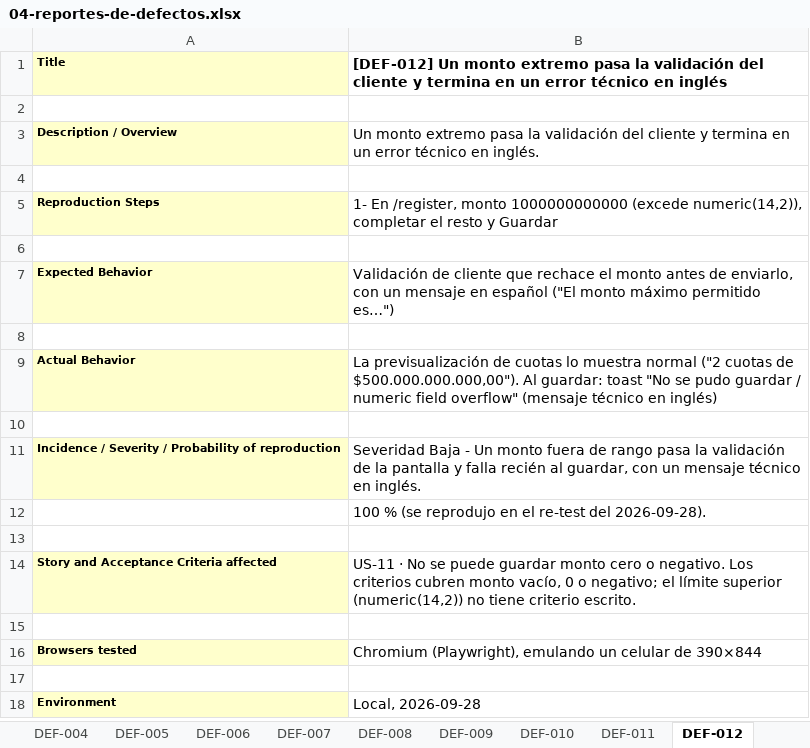
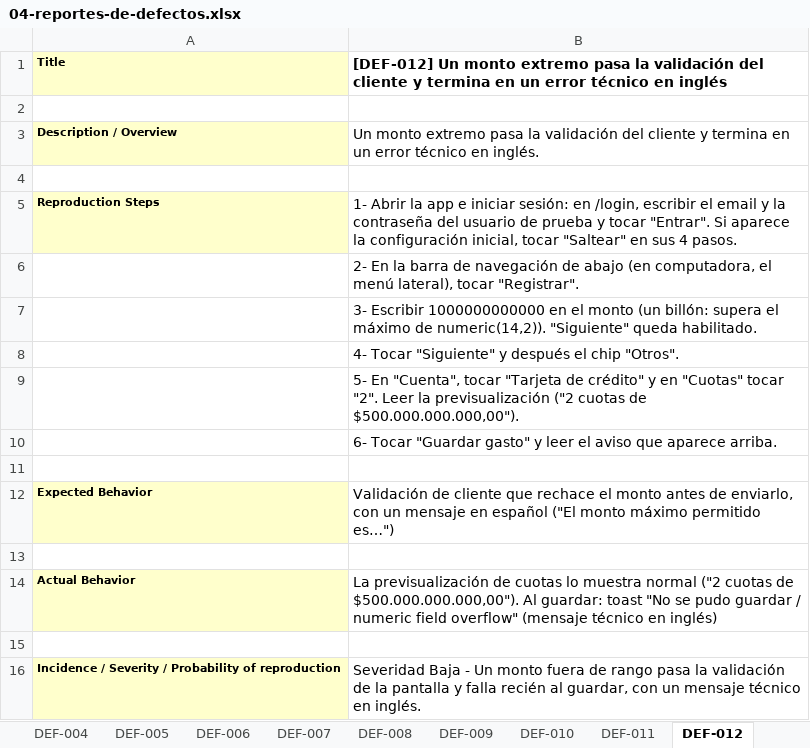
Before and after one commit to Joaconz/Biyu, an Excel workbook: entrega-1/04-reportes-de-defectos.xlsx, sheet DEF-012, drawn as a sheet; only a part is shown; the shorter side is filled out with more unchanged rows; values as stored, in another font and other column widths than the file's, no borders; the diff names each change by its address in the sheet, - before the commit and + after, or states it on an @@ line.

```diff
--- a/entrega-1/04-reportes-de-defectos.xlsx (sheet DEF-012)
+++ b/entrega-1/04-reportes-de-defectos.xlsx (sheet DEF-012)
-B5: 1- En /register, monto 1000000000000 (excede numeric(14,2)), completar el resto y Guardar
+B5: 1- Abrir la app e iniciar sesión: en /login, escribir el email y la contraseña del usuario de prueba y tocar "Entrar". Si aparece la configuración inicial, tocar "Saltear" en sus 4 pasos.
+row 6:  | 2- En la barra de navegación de abajo (en computadora, el menú lateral), tocar "Registrar".
+row 7:  | 3- Escribir 1000000000000 en el monto (un billón: supera el máximo de numeric(14,2)). "Siguiente" queda habilitado.
+row 8:  | 4- Tocar "Siguiente" y después el chip "Otros".
+row 9:  | 5- En "Cuenta", tocar "Tarjeta de crédito" y en "Cuotas" tocar "2". Leer la previsualización ("2 cuotas de $500.000.000.000,00").
+row 10:  | 6- Tocar "Guardar gasto" y leer el aviso que aparece arriba.
```
Also changed, not shown: sheet DEF-018, sheet DEF-016, sheet DEF-009, sheet DEF-004, sheet DEF-015, sheet DEF-013, 15 more sheets, 3 other files.
